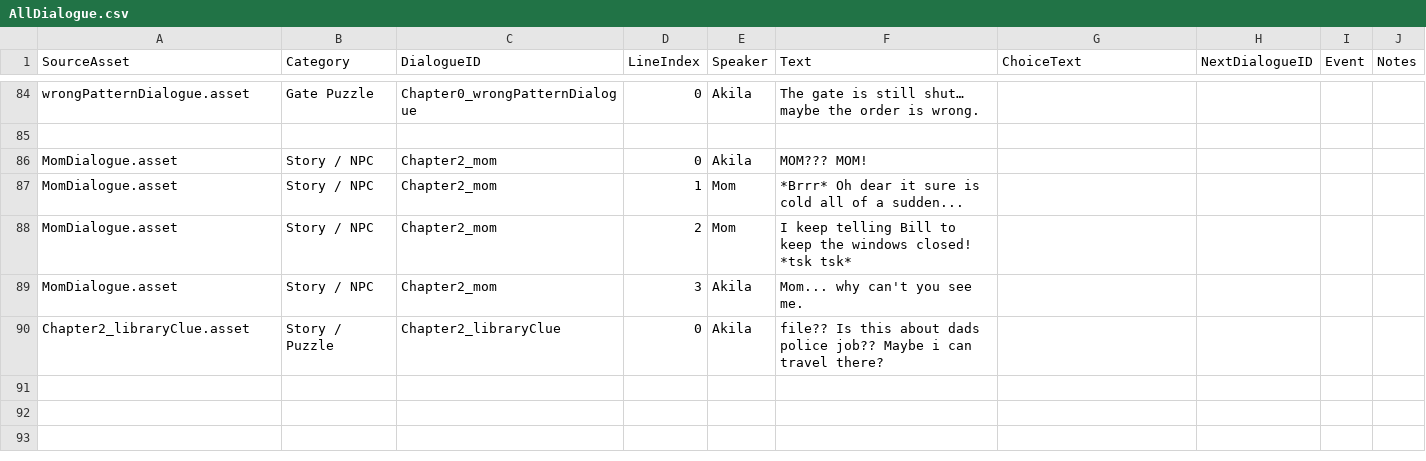
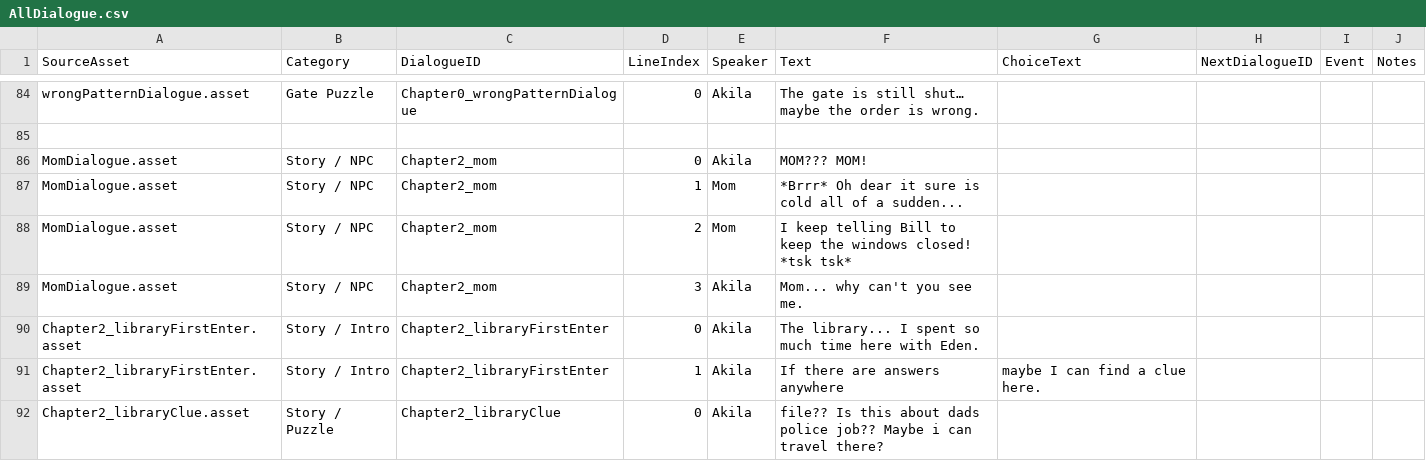
Before and after one commit to Snow-Cai/BoundSpirit, a CSV file: Assets/Dialogue/Import/AllDialogue.csv, drawn as a sheet; only a part is shown, gaps mark what is left out; the diff names each change by its address in the sheet, - before the commit and + after, or states it on an @@ line.

Commit message:
Add: Library Entrance Dialogue

```diff
--- a/Assets/Dialogue/Import/AllDialogue.csv
+++ b/Assets/Dialogue/Import/AllDialogue.csv
+row 90: Chapter2_libraryFirstEnter.asset | Story / Intro | Chapter2_libraryFirstEnter | 0 | Akila | The library... I spent so much time here with Eden.
+row 91: Chapter2_libraryFirstEnter.asset | Story / Intro | Chapter2_libraryFirstEnter | 1 | Akila | If there are answers anywhere | maybe I can find a clue here.
```
Also changed, not shown: 3 other files.
